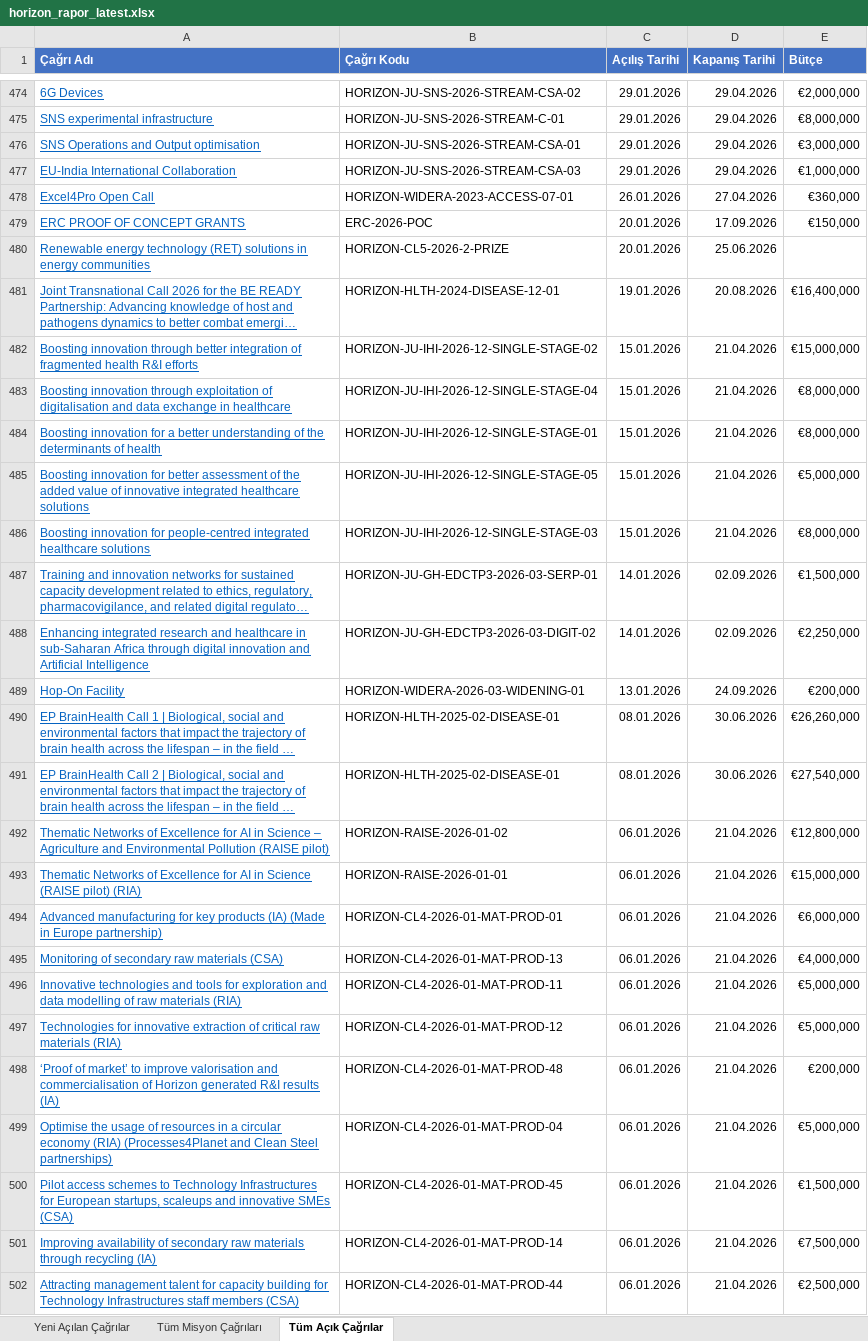
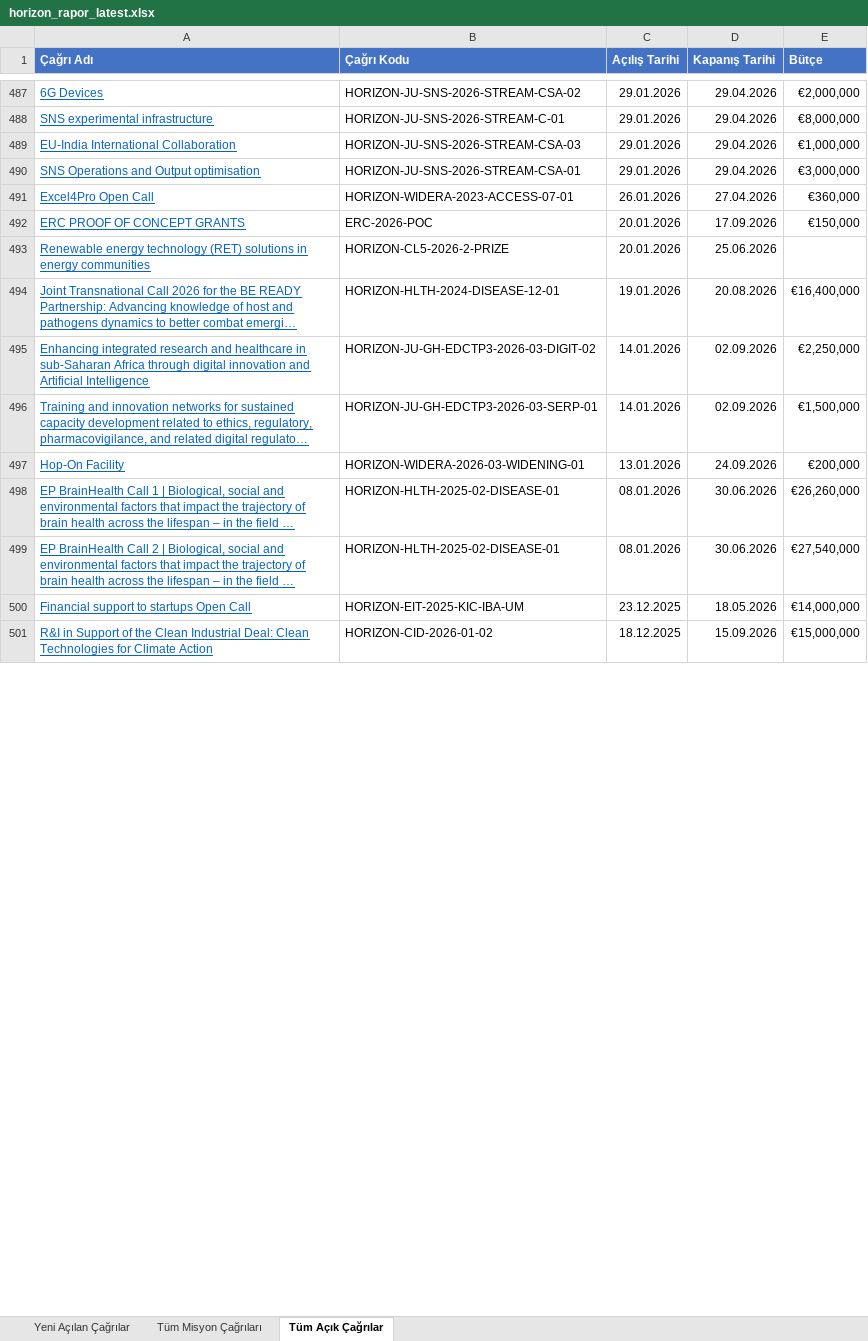
Before and after one commit to deepblu0/mlabwebsitetest, an Excel workbook: horizon-reports/horizon_rapor_latest.xlsx, sheet Tüm Açık Çağrılar, drawn as a sheet; only a part is shown, gaps mark what is left out; the shorter side is filled out with more unchanged rows; long unchanged cells end in …; values as stored, in another font and other column widths than the file's, no borders; removed rows and columns are numbered as before the commit, all else as after; the diff covers the shown part only; the diff names each change by its address in the sheet, - before the commit and + after, or states it on an @@ line.

```diff
--- a/horizon-reports/horizon_rapor_latest.xlsx (sheet Tüm Açık Çağrılar)
+++ b/horizon-reports/horizon_rapor_latest.xlsx (sheet Tüm Açık Çağrılar)
@@ row 477 moved to row 489: EU-India International Collaboration @@
-row 482: Boosting innovation through better integration of fragmented health R&I efforts | HORIZON-JU-IHI-2026-12-SINGLE-STAGE-02 | 15.01.2026 | 21.04.2026 | €15,000,000
-row 483: Boosting innovation through exploitation of digitalisation and data exchange in healthcare | HORIZON-JU-IHI-2026-12-SINGLE-STAGE-04 | 15.01.2026 | 21.04.2026 | €8,000,000
-row 484: Boosting innovation for a better understanding of the determinants of health | HORIZON-JU-IHI-2026-12-SINGLE-STAGE-01 | 15.01.2026 | 21.04.2026 | €8,000,000
-row 485: Boosting innovation for better assessment of the added value of innovative integrated healthcare solutions | HORIZON-JU-IHI-2026-12-SINGLE-STAGE-05 | 15.01.2026 | 21.04.2026 | €5,000,000
-row 486: Boosting innovation for people-centred integrated healthcare solutions | HORIZON-JU-IHI-2026-12-SINGLE-STAGE-03 | 15.01.2026 | 21.04.2026 | €8,000,000
@@ row 488 moved to row 495: Enhancing integrated research and health… @@
-row 492: Thematic Networks of Excellence for AI in Science – Agriculture and Environmental Pollution (RAISE pilot) | HORIZON-RAISE-2026-01-02 | 06.01.2026 | 21.04.2026 | €12,800,000
-row 493: Thematic Networks of Excellence for AI in Science (RAISE pilot) (RIA) | HORIZON-RAISE-2026-01-01 | 06.01.2026 | 21.04.2026 | €15,000,000
-row 494: Advanced manufacturing for key products (IA) (Made in Europe partnership) | HORIZON-CL4-2026-01-MAT-PROD-01 | 06.01.2026 | 21.04.2026 | €6,000,000
-row 495: Monitoring of secondary raw materials (CSA) | HORIZON-CL4-2026-01-MAT-PROD-13 | 06.01.2026 | 21.04.2026 | €4,000,000
-row 496: Innovative technologies and tools for exploration and data modelling of raw materials (RIA) | HORIZON-CL4-2026-01-MAT-PROD-11 | 06.01.2026 | 21.04.2026 | €5,000,000
-row 497: Technologies for innovative extraction of critical raw materials (RIA) | HORIZON-CL4-2026-01-MAT-PROD-12 | 06.01.2026 | 21.04.2026 | €5,000,000
-row 498: ‘Proof of market’ to improve valorisation and commercialisation of Horizon generated R&I results (IA) | HORIZON-CL4-2026-01-MAT-PROD-48 | 06.01.2026 | 21.04.2026 | €200,000
-row 499: Optimise the usage of resources in a circular economy (RIA) (Processes4Planet and Clean Steel partnerships) | HORIZON-CL4-2026-01-MAT-PROD-04 | 06.01.2026 | 21.04.2026 | €5,000,000
-row 500: Pilot access schemes to Technology Infrastructures for European startups, scaleups and innovative SMEs (CSA) | HORIZON-CL4-2026-01-MAT-PROD-45 | 06.01.2026 | 21.04.2026 | €1,500,000
-row 501: Improving availability of secondary raw materials through recycling (IA) | HORIZON-CL4-2026-01-MAT-PROD-14 | 06.01.2026 | 21.04.2026 | €7,500,000
-row 502: Attracting management talent for capacity building for Technology Infrastructures staff members (CSA) | HORIZON-CL4-2026-01-MAT-PROD-44 | 06.01.2026 | 21.04.2026 | €2,500,000
```
Also changed, not shown: 51 added rows, 51 removed rows, 140 moved rows and 46 edited cells elsewhere in this sheet, sheet Yeni Açılan Çağrılar, sheet Tüm Misyon Çağrıları, 1 other file.
